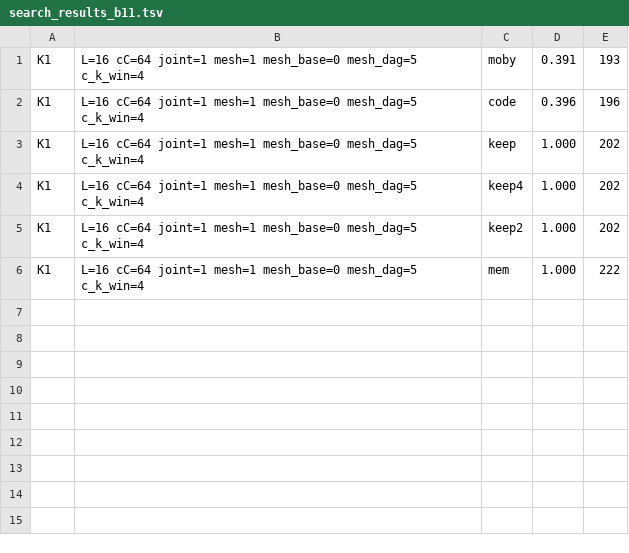
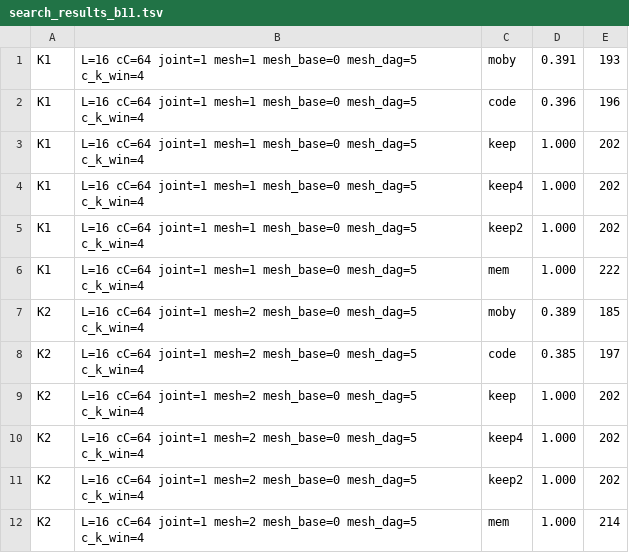
Before and after one commit to ChangweiZhou/digitalbaby, a TSV file: NEWNET/search_results_b11.tsv, drawn as a sheet; the diff names each change by its address in the sheet, - before the commit and + after, or states it on an @@ line.

```diff
--- a/NEWNET/search_results_b11.tsv
+++ b/NEWNET/search_results_b11.tsv
+row 7: K2 | L=16 cC=64 joint=1 mesh=2 mesh_base=0 mesh_dag=5 c_k_win=4 | moby | 0.389 | 185
+row 8: K2 | L=16 cC=64 joint=1 mesh=2 mesh_base=0 mesh_dag=5 c_k_win=4 | code | 0.385 | 197
+row 9: K2 | L=16 cC=64 joint=1 mesh=2 mesh_base=0 mesh_dag=5 c_k_win=4 | keep | 1.000 | 202
+row 10: K2 | L=16 cC=64 joint=1 mesh=2 mesh_base=0 mesh_dag=5 c_k_win=4 | keep4 | 1.000 | 202
+row 11: K2 | L=16 cC=64 joint=1 mesh=2 mesh_base=0 mesh_dag=5 c_k_win=4 | keep2 | 1.000 | 202
+row 12: K2 | L=16 cC=64 joint=1 mesh=2 mesh_base=0 mesh_dag=5 c_k_win=4 | mem | 1.000 | 214
```
